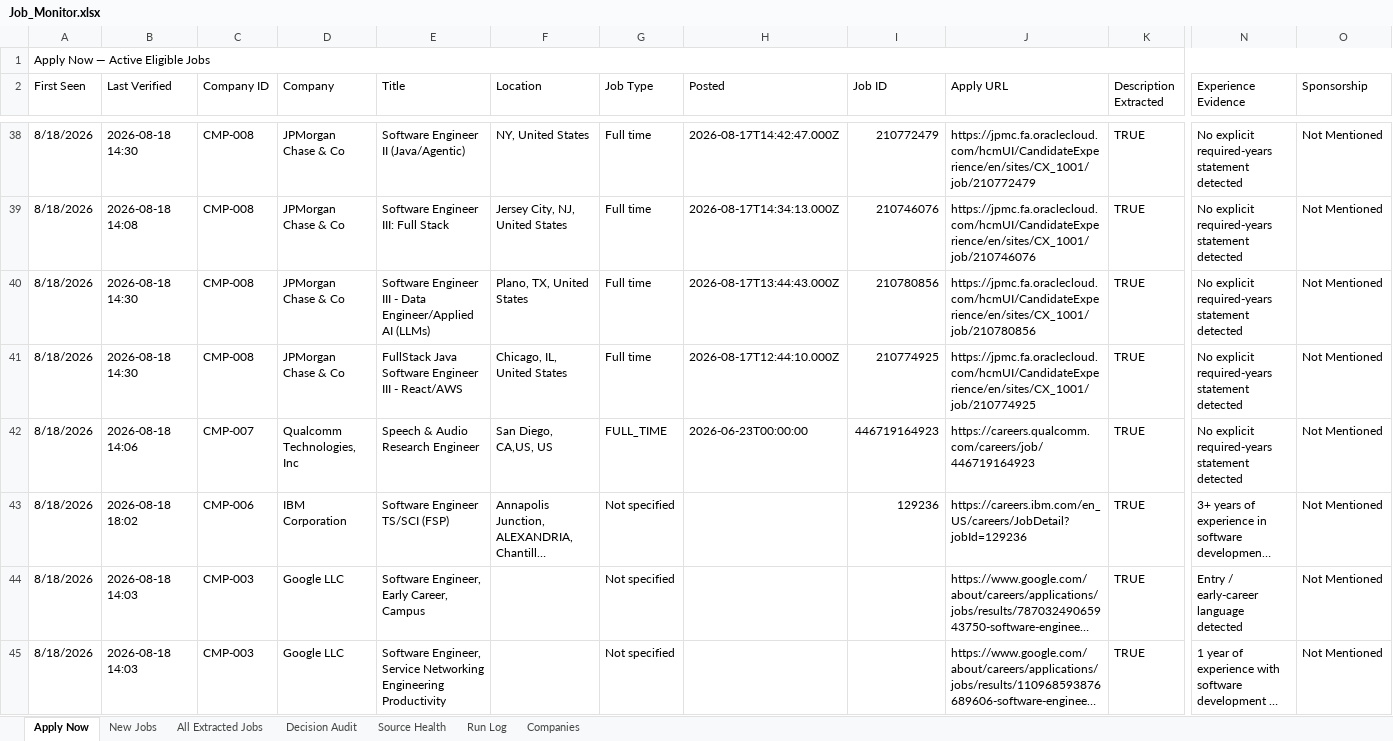
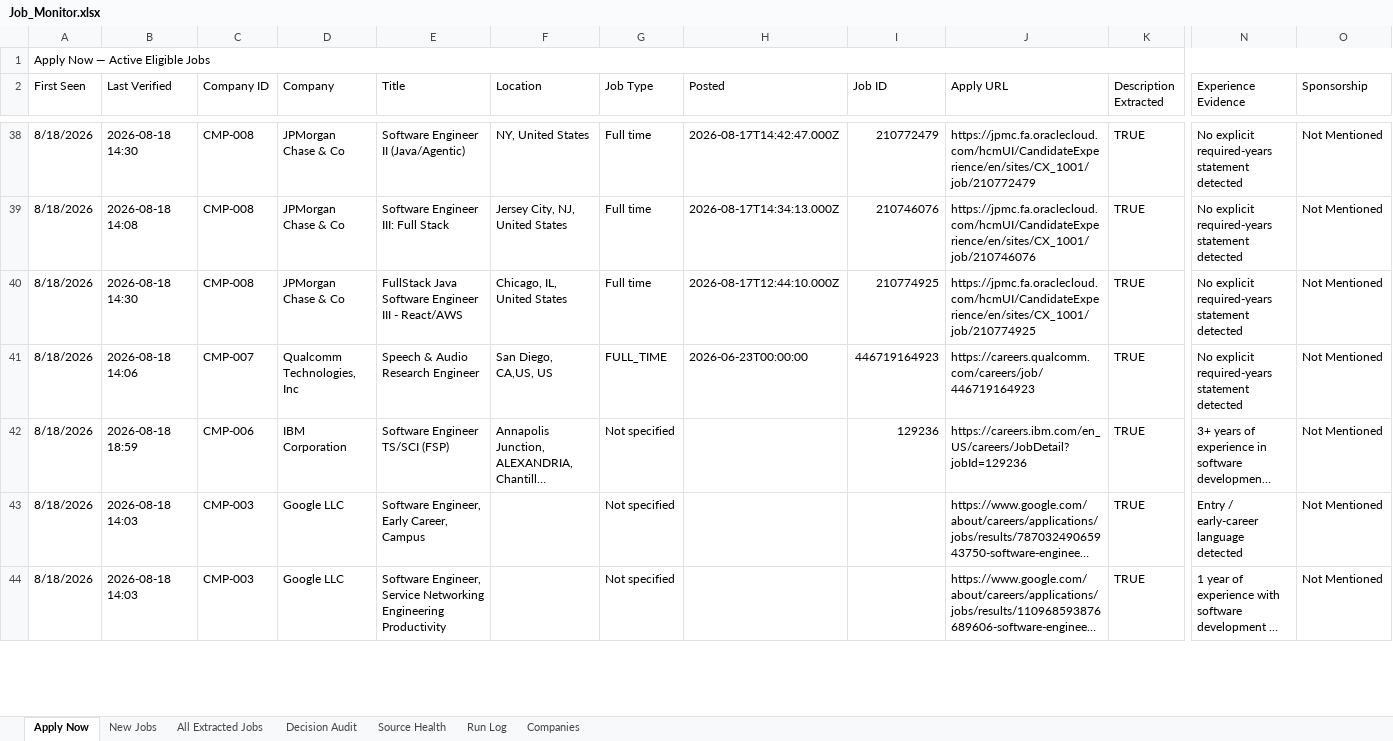
Before and after one commit to taran-dev4u/career-job-monitor, an Excel workbook: outputs/job-monitor/Job_Monitor.xlsx, sheet Apply Now, drawn as a sheet; only a part is shown, gaps mark what is left out; long unchanged cells end in …; values as stored, in another font and other column widths than the file's, no cell formats; table styles not drawn; removed rows and columns are numbered as before the commit, all else as after; rows hold the shown columns only; the diff covers the shown part only; the diff names each change by its address in the sheet, - before the commit and + after, or states it on an @@ line.

```diff
--- a/outputs/job-monitor/Job_Monitor.xlsx (sheet Apply Now)
+++ b/outputs/job-monitor/Job_Monitor.xlsx (sheet Apply Now)
-row 40: 8/18/2026 | 2026-08-18 14:30 | CMP-008 | JPMorgan Chase & Co | Software Engineer III - Data Engineer/Applied AI (LLMs) | Plano, TX, United States | Full time | 2026-08-17T13:44:43.000Z | 210780856 | https://jpmc.fa.oraclecloud.com/hcmUI/CandidateExperience/en/sites/CX_1001/job/210780856 | TRUE | No explicit required-years statement detected | Not Mentioned
-B42 (Last Verified): 2026-08-18 18:02
+B42 (Last Verified): 2026-08-18 18:59
```
Also changed, not shown: 2 added rows, 2 removed rows and 1 edited cell elsewhere in this sheet, sheet Decision Audit, sheet All Extracted Jobs, sheet Source Health, sheet New Jobs, sheet Run Log, cell formats, 9 other files.
